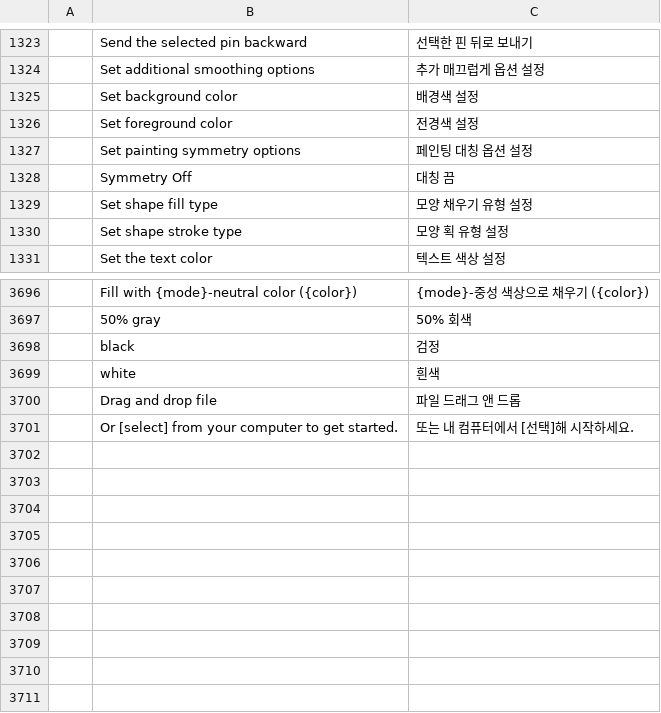
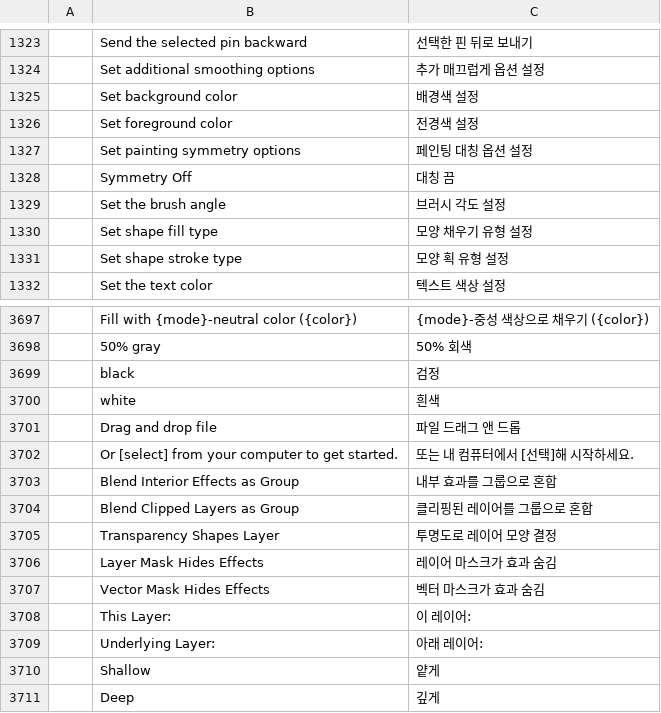
Before and after one commit to NK-Studio/prism, a TSV file: crates/ui-egui/src/i18n/ko.tsv, drawn as a sheet; only a part is shown, gaps mark what is left out; the diff names each change by its address in the sheet, - before the commit and + after, or states it on an @@ line.

```diff
--- a/crates/ui-egui/src/i18n/ko.tsv
+++ b/crates/ui-egui/src/i18n/ko.tsv
+row 1329:  | Set the brush angle | 브러시 각도 설정
+row 3703:  | Blend Interior Effects as Group | 내부 효과를 그룹으로 혼합
+row 3704:  | Blend Clipped Layers as Group | 클리핑된 레이어를 그룹으로 혼합
+row 3705:  | Transparency Shapes Layer | 투명도로 레이어 모양 결정
+row 3706:  | Layer Mask Hides Effects | 레이어 마스크가 효과 숨김
+row 3707:  | Vector Mask Hides Effects | 벡터 마스크가 효과 숨김
+row 3708:  | This Layer: | 이 레이어:
+row 3709:  | Underlying Layer: | 아래 레이어:
+row 3710:  | Shallow | 얕게
+row 3711:  | Deep | 깊게
```
Also changed, not shown: 13 other files.
